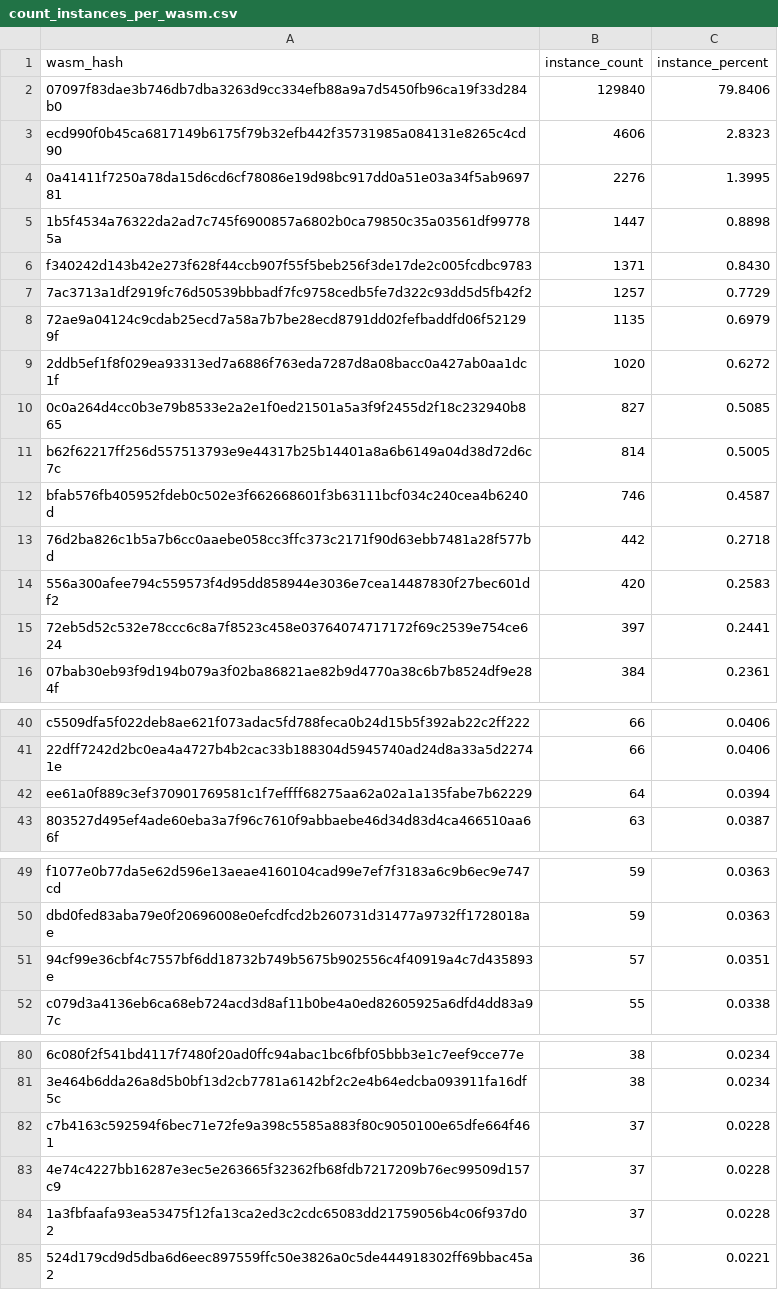
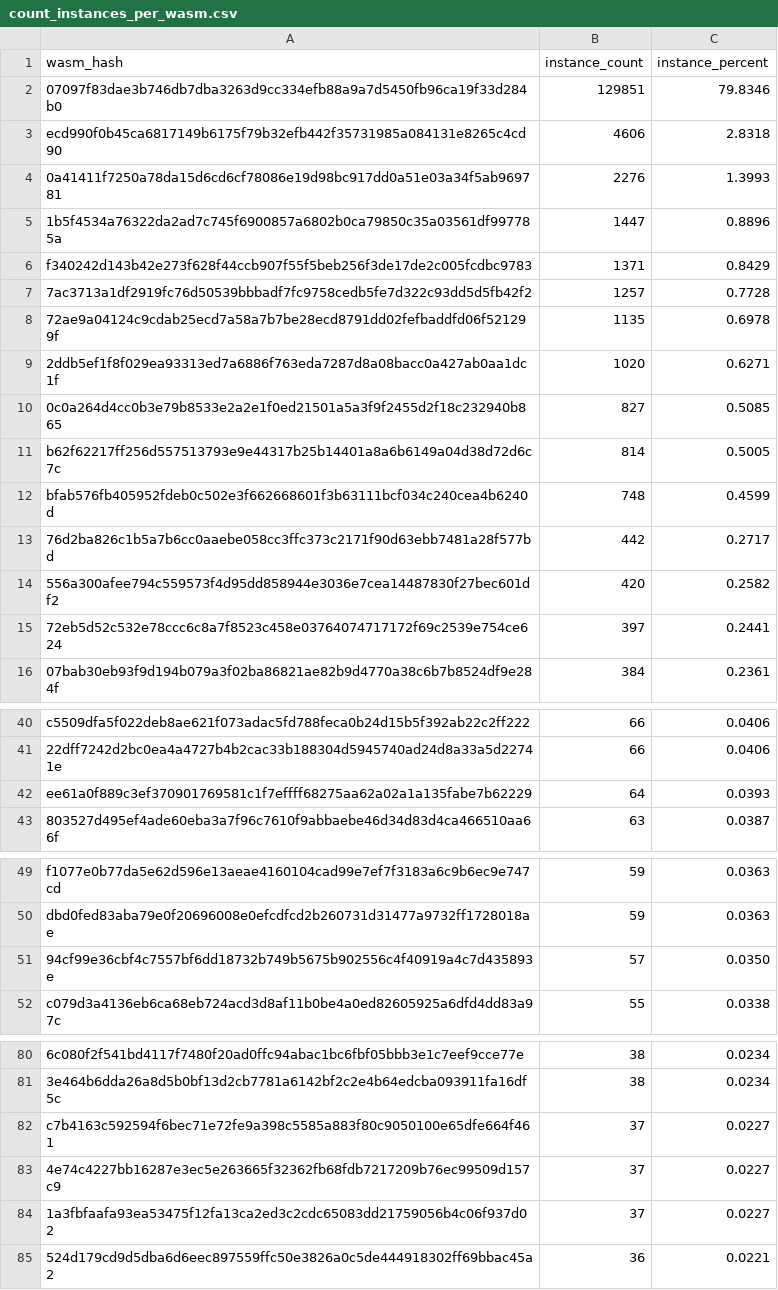
Before and after one commit to drebelsky/contract-wasms, a CSV file: analysis/count_instances_per_wasm.csv, drawn as a sheet; only a part is shown, gaps mark what is left out; the diff covers the shown part only.

```diff
--- a/analysis/count_instances_per_wasm.csv
+++ b/analysis/count_instances_per_wasm.csv
@@ -1,15 +1,15 @@
 wasm_hash,instance_count,instance_percent
-"07097f83dae3b746db7dba3263d9cc334efb88a9a7d5450fb96ca19f33d284b0",129840,79.8406
-"ecd990f0b45ca6817149b6175f79b32efb442f35731985a084131e8265c4cd90",4606,2.8323
-"0a41411f7250a78da15d6cd6cf78086e19d98bc917dd0a51e03a34f5ab969781",2276,1.3995
-"1b5f4534a76322da2ad7c745f6900857a6802b0ca79850c35a03561df997785a",1447,0.8898
-"f340242d143b42e273f628f44ccb907f55f5beb256f3de17de2c005fcdbc9783",1371,0.8430
-"7ac3713a1df2919fc76d50539bbbadf7fc9758cedb5fe7d322c93dd5d5fb42f2",1257,0.7729
-"72ae9a04124c9cdab25ecd7a58a7b7be28ecd8791dd02fefbaddfd06f521299f",1135,0.6979
-"2ddb5ef1f8f029ea93313ed7a6886f763eda7287d8a08bacc0a427ab0aa1dc1f",1020,0.6272
+"07097f83dae3b746db7dba3263d9cc334efb88a9a7d5450fb96ca19f33d284b0",129851,79.8346
+"ecd990f0b45ca6817149b6175f79b32efb442f35731985a084131e8265c4cd90",4606,2.8318
+"0a41411f7250a78da15d6cd6cf78086e19d98bc917dd0a51e03a34f5ab969781",2276,1.3993
+"1b5f4534a76322da2ad7c745f6900857a6802b0ca79850c35a03561df997785a",1447,0.8896
+"f340242d143b42e273f628f44ccb907f55f5beb256f3de17de2c005fcdbc9783",1371,0.8429
+"7ac3713a1df2919fc76d50539bbbadf7fc9758cedb5fe7d322c93dd5d5fb42f2",1257,0.7728
+"72ae9a04124c9cdab25ecd7a58a7b7be28ecd8791dd02fefbaddfd06f521299f",1135,0.6978
+"2ddb5ef1f8f029ea93313ed7a6886f763eda7287d8a08bacc0a427ab0aa1dc1f",1020,0.6271
 "0c0a264d4cc0b3e79b8533e2a2e1f0ed21501a5a3f9f2455d2f18c232940b865",827,0.5085
 "b62f62217ff256d557513793e9e44317b25b14401a8a6b6149a04d38d72d6c7c",814,0.5005
-"bfab576fb405952fdeb0c502e3f662668601f3b63111bcf034c240cea4b6240d",746,0.4587
-"76d2ba826c1b5a7b6cc0aaebe058cc3ffc373c2171f90d63ebb7481a28f577bd",442,0.2718
-"556a300afee794c559573f4d95dd858944e3036e7cea14487830f27bec601df2",420,0.2583
+"bfab576fb405952fdeb0c502e3f662668601f3b63111bcf034c240cea4b6240d",748,0.4599
+"76d2ba826c1b5a7b6cc0aaebe058cc3ffc373c2171f90d63ebb7481a28f577bd",442,0.2717
+"556a300afee794c559573f4d95dd858944e3036e7cea14487830f27bec601df2",420,0.2582
 "72eb5d52c532e78ccc6c8a7f8523c458e03764074717172f69c2539e754ce624",397,0.2441
@@ -41,3 +41,3 @@ wasm_hash,instance_count,instance_percent
 "22dff7242d2bc0ea4a4727b4b2cac33b188304d5945740ad24d8a33a5d22741e",66,0.0406
-"ee61a0f889c3ef370901769581c1f7effff68275aa62a02a1a135fabe7b62229",64,0.0394
+"ee61a0f889c3ef370901769581c1f7effff68275aa62a02a1a135fabe7b62229",64,0.0393
 "803527d495ef4ade60eba3a7f96c7610f9abbaebe46d34d83d4ca466510aa66f",63,0.0387
@@ -50,3 +50,3 @@ wasm_hash,instance_count,instance_percent
 "dbd0fed83aba79e0f20696008e0efcdfcd2b260731d31477a9732ff1728018ae",59,0.0363
-"94cf99e36cbf4c7557bf6dd18732b749b5675b902556c4f40919a4c7d435893e",57,0.0351
+"94cf99e36cbf4c7557bf6dd18732b749b5675b902556c4f40919a4c7d435893e",57,0.0350
 "c079d3a4136eb6ca68eb724acd3d8af11b0be4a0ed82605925a6dfd4dd83a97c",55,0.0338
@@ -81,5 +81,5 @@ wasm_hash,instance_count,instance_percent
 "3e464b6dda26a8d5b0bf13d2cb7781a6142bf2c2e4b64edcba093911fa16df5c",38,0.0234
-"c7b4163c592594f6bec71e72fe9a398c5585a883f80c9050100e65dfe664f461",37,0.0228
-"4e74c4227bb16287e3ec5e263665f32362fb68fdb7217209b76ec99509d157c9",37,0.0228
-"1a3fbfaafa93ea53475f12fa13ca2ed3c2cdc65083dd21759056b4c06f937d02",37,0.0228
+"c7b4163c592594f6bec71e72fe9a398c5585a883f80c9050100e65dfe664f461",37,0.0227
+"4e74c4227bb16287e3ec5e263665f32362fb68fdb7217209b76ec99509d157c9",37,0.0227
+"1a3fbfaafa93ea53475f12fa13ca2ed3c2cdc65083dd21759056b4c06f937d02",37,0.0227
 "524d179cd9d5dba6d6eec897559ffc50e3826a0c5de444918302ff69bbac45a2",36,0.0221
```
Also changed, not shown: 1 added row, 1 removed row and 2 edited cells elsewhere in this file, analysis/find_error_name_collision_with_sdk_results.csv, analysis/find_sdk_version_results.csv, 6 other files.
